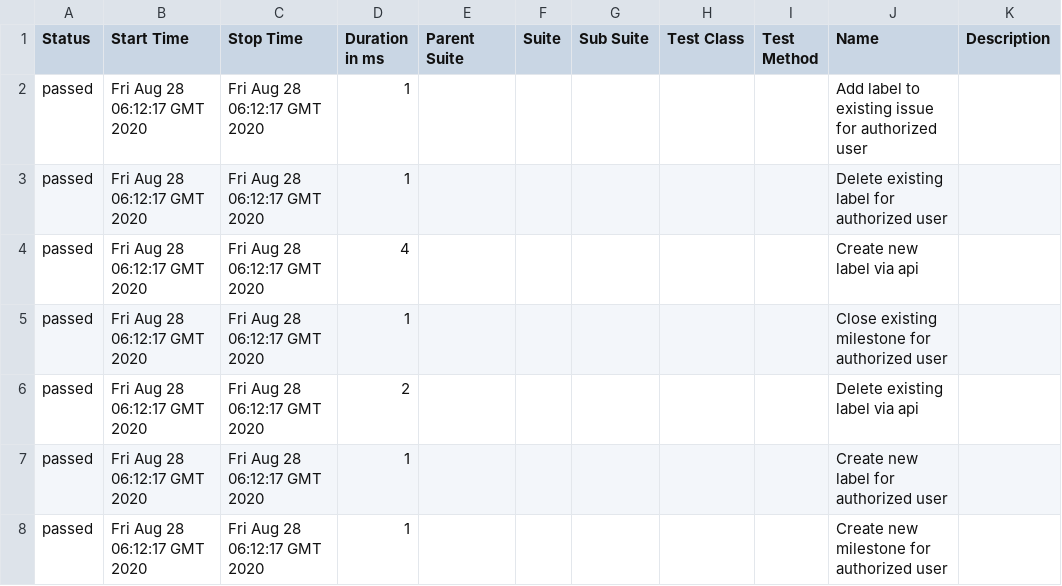
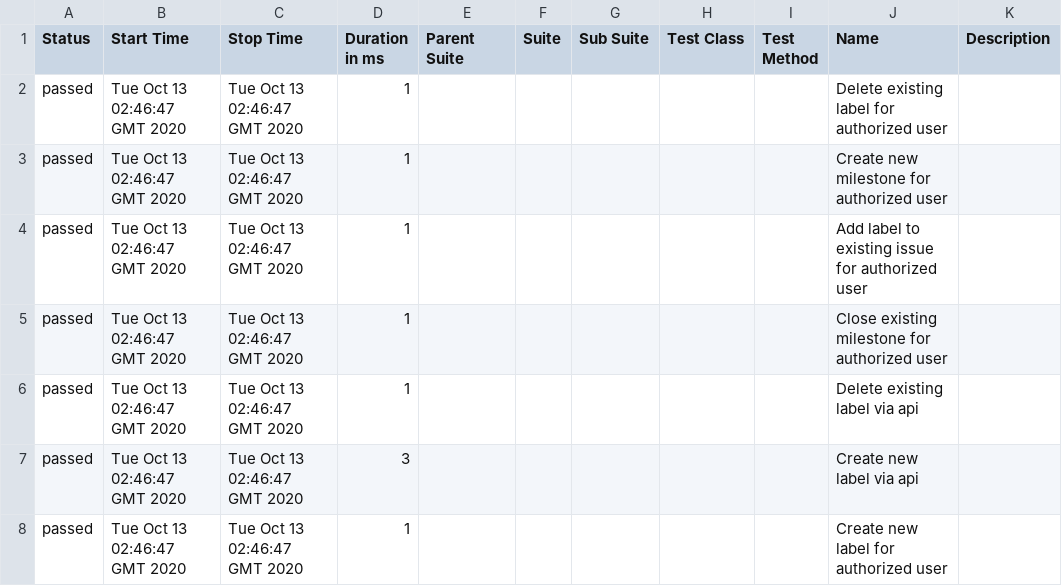
Before and after one commit to allure-examples/cucumberjs-npm-cjs-js, a CSV file: 1/data/suites.csv, drawn as a sheet.

```diff
--- a/1/data/suites.csv
+++ b/1/data/suites.csv
@@ -1,8 +1,8 @@
 "Status","Start Time","Stop Time","Duration in ms","Parent Suite","Suite","Sub Suite","Test Class","Test Method","Name","Description"
-"passed","Fri Aug 28 06:12:17 GMT 2020","Fri Aug 28 06:12:17 GMT 2020","1","","","","","","Add label to existing issue for authorized user",""
-"passed","Fri Aug 28 06:12:17 GMT 2020","Fri Aug 28 06:12:17 GMT 2020","1","","","","","","Delete existing label for authorized user",""
-"passed","Fri Aug 28 06:12:17 GMT 2020","Fri Aug 28 06:12:17 GMT 2020","4","","","","","","Create new label via api",""
-"passed","Fri Aug 28 06:12:17 GMT 2020","Fri Aug 28 06:12:17 GMT 2020","1","","","","","","Close existing milestone for authorized user",""
-"passed","Fri Aug 28 06:12:17 GMT 2020","Fri Aug 28 06:12:17 GMT 2020","2","","","","","","Delete existing label via api",""
-"passed","Fri Aug 28 06:12:17 GMT 2020","Fri Aug 28 06:12:17 GMT 2020","1","","","","","","Create new label for authorized user",""
-"passed","Fri Aug 28 06:12:17 GMT 2020","Fri Aug 28 06:12:17 GMT 2020","1","","","","","","Create new milestone for authorized user",""
+"passed","Tue Oct 13 02:46:47 GMT 2020","Tue Oct 13 02:46:47 GMT 2020","1","","","","","","Delete existing label for authorized user",""
+"passed","Tue Oct 13 02:46:47 GMT 2020","Tue Oct 13 02:46:47 GMT 2020","1","","","","","","Create new milestone for authorized user",""
+"passed","Tue Oct 13 02:46:47 GMT 2020","Tue Oct 13 02:46:47 GMT 2020","1","","","","","","Add label to existing issue for authorized user",""
+"passed","Tue Oct 13 02:46:47 GMT 2020","Tue Oct 13 02:46:47 GMT 2020","1","","","","","","Close existing milestone for authorized user",""
+"passed","Tue Oct 13 02:46:47 GMT 2020","Tue Oct 13 02:46:47 GMT 2020","1","","","","","","Delete existing label via api",""
+"passed","Tue Oct 13 02:46:47 GMT 2020","Tue Oct 13 02:46:47 GMT 2020","3","","","","","","Create new label via api",""
+"passed","Tue Oct 13 02:46:47 GMT 2020","Tue Oct 13 02:46:47 GMT 2020","1","","","","","","Create new label for authorized user",""
```
Also changed, not shown: 38 other files.
